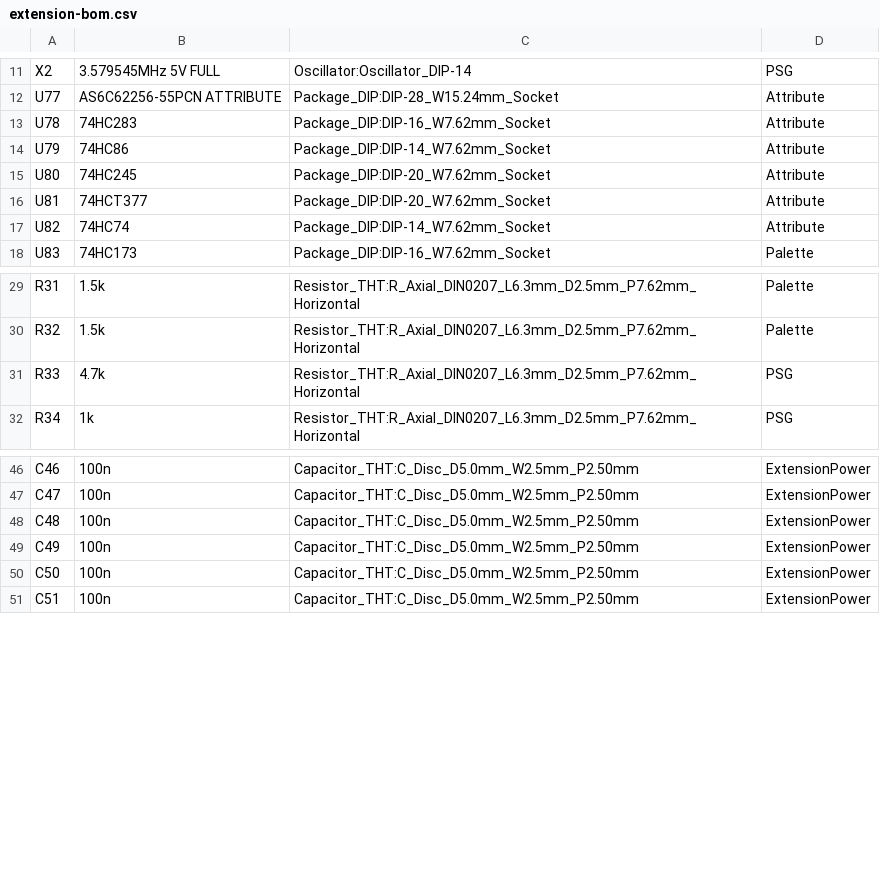
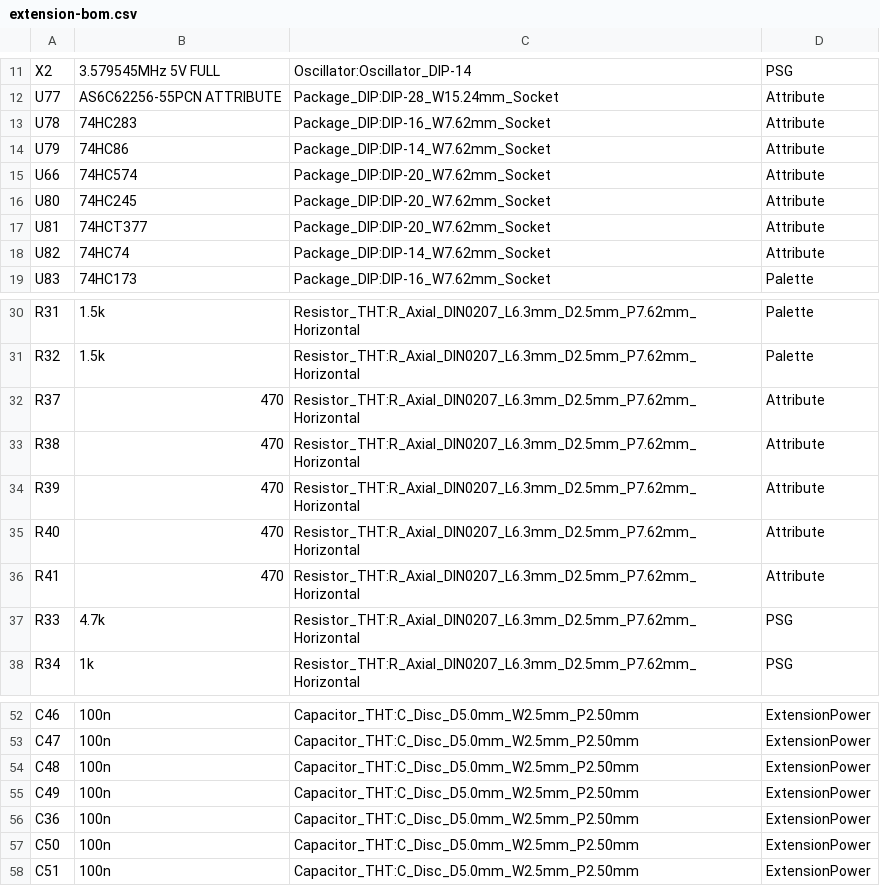
Before and after one commit to heogun/min_forth, a CSV file: hardware/redux-color-sound/integrated/extension-bom.csv, drawn as a sheet; only a part is shown, gaps mark what is left out.

```diff
--- a/hardware/redux-color-sound/integrated/extension-bom.csv
+++ b/hardware/redux-color-sound/integrated/extension-bom.csv
@@ -14,2 +14,3 @@ U78,74HC283,Package_DIP:DIP-16_W7.62mm_Socket,Attribute
 U79,74HC86,Package_DIP:DIP-14_W7.62mm_Socket,Attribute
+U66,74HC574,Package_DIP:DIP-20_W7.62mm_Socket,Attribute
 U80,74HC245,Package_DIP:DIP-20_W7.62mm_Socket,Attribute
@@ -30,2 +31,7 @@ R31,1.5k,Resistor_THT:R_Axial_DIN0207_L6.3mm_D2.5mm_P7.62mm_Horizontal,Palette
 R32,1.5k,Resistor_THT:R_Axial_DIN0207_L6.3mm_D2.5mm_P7.62mm_Horizontal,Palette
+R37,470,Resistor_THT:R_Axial_DIN0207_L6.3mm_D2.5mm_P7.62mm_Horizontal,Attribute
+R38,470,Resistor_THT:R_Axial_DIN0207_L6.3mm_D2.5mm_P7.62mm_Horizontal,Attribute
+R39,470,Resistor_THT:R_Axial_DIN0207_L6.3mm_D2.5mm_P7.62mm_Horizontal,Attribute
+R40,470,Resistor_THT:R_Axial_DIN0207_L6.3mm_D2.5mm_P7.62mm_Horizontal,Attribute
+R41,470,Resistor_THT:R_Axial_DIN0207_L6.3mm_D2.5mm_P7.62mm_Horizontal,Attribute
 R33,4.7k,Resistor_THT:R_Axial_DIN0207_L6.3mm_D2.5mm_P7.62mm_Horizontal,PSG
@@ -49,2 +55,3 @@ C48,100n,Capacitor_THT:C_Disc_D5.0mm_W2.5mm_P2.50mm,ExtensionPower
 C49,100n,Capacitor_THT:C_Disc_D5.0mm_W2.5mm_P2.50mm,ExtensionPower
+C36,100n,Capacitor_THT:C_Disc_D5.0mm_W2.5mm_P2.50mm,ExtensionPower
 C50,100n,Capacitor_THT:C_Disc_D5.0mm_W2.5mm_P2.50mm,ExtensionPower
```
Also changed, not shown: 20 other files.
